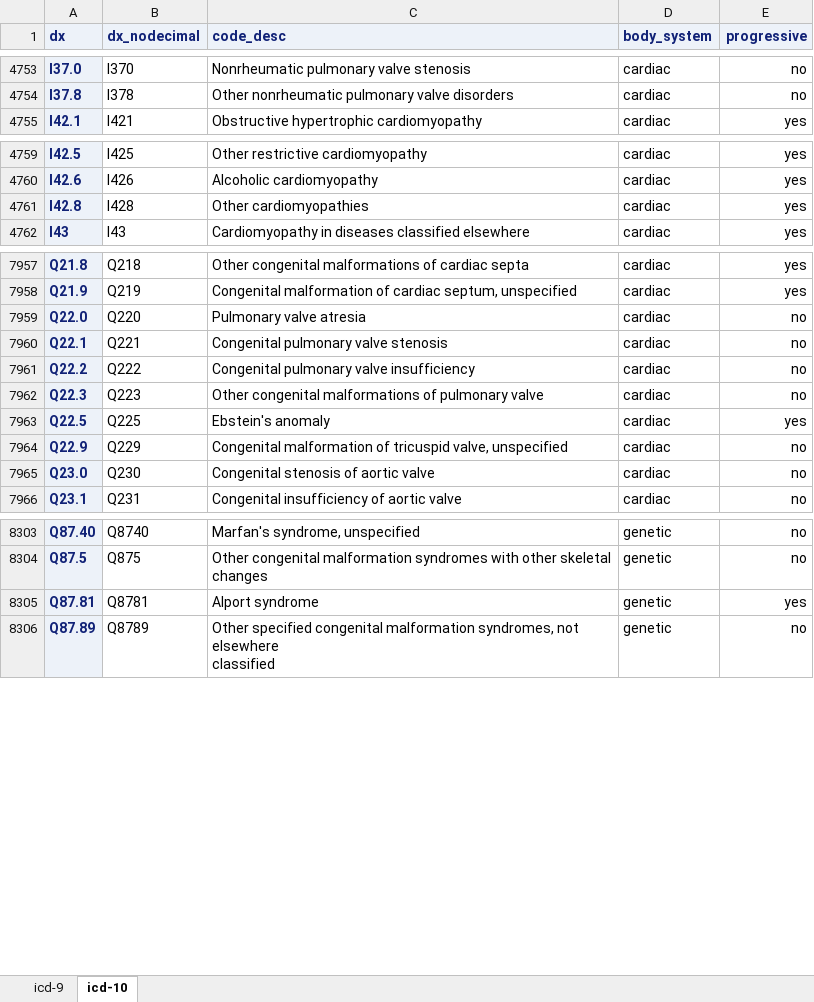
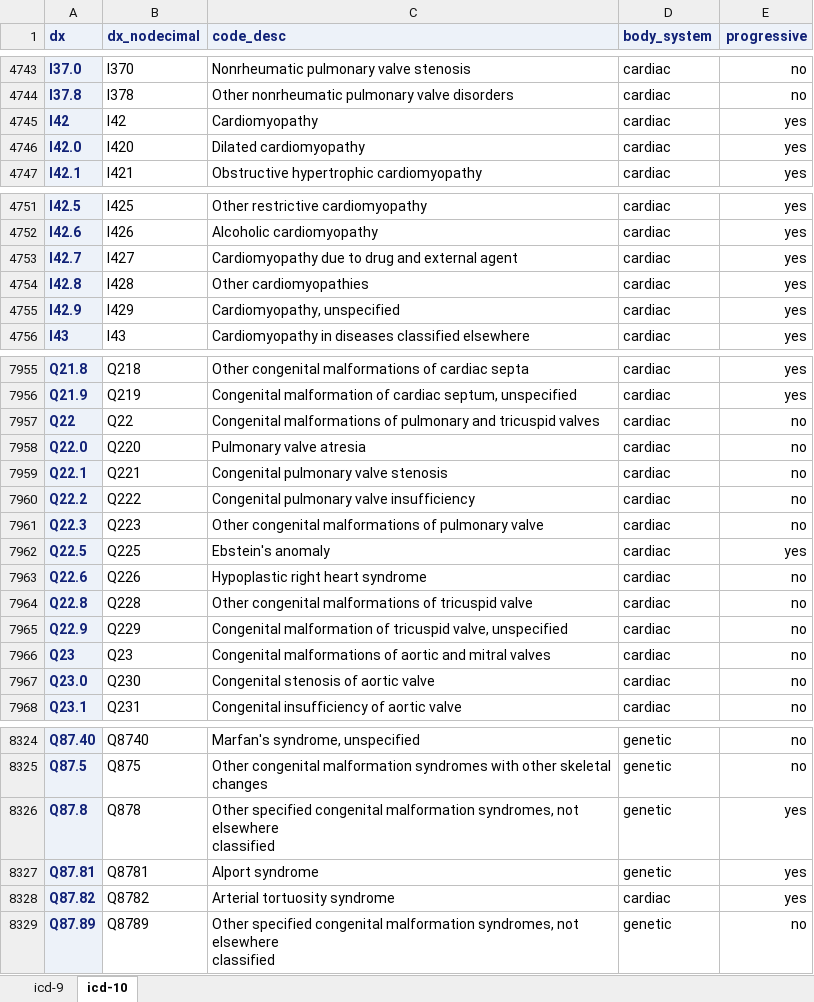
Before and after one commit to kpwhri/pmca, an Excel workbook: docs/pmca_dx_code_lists.xlsx, sheet icd-10, drawn as a sheet; only a part is shown, gaps mark what is left out; values as stored, in another font and other column widths than the file's, no borders; ↵ is a line break in a cell; the diff covers the shown part only; the diff names each change by its address in the sheet, - before the commit and + after, or states it on an @@ line.

```diff
--- a/docs/pmca_dx_code_lists.xlsx (sheet icd-10)
+++ b/docs/pmca_dx_code_lists.xlsx (sheet icd-10)
+row 4745: I42 | I42 | Cardiomyopathy | cardiac | yes
+row 4746: I42.0 | I420 | Dilated cardiomyopathy | cardiac | yes
+row 4753: I42.7 | I427 | Cardiomyopathy due to drug and external agent | cardiac | yes
+row 4755: I42.9 | I429 | Cardiomyopathy, unspecified | cardiac | yes
+row 7957: Q22 | Q22 | Congenital malformations of pulmonary and tricuspid valves | cardiac | no
+row 7963: Q22.6 | Q226 | Hypoplastic right heart syndrome | cardiac | no
+row 7964: Q22.8 | Q228 | Other congenital malformations of tricuspid valve | cardiac | no
+row 7966: Q23 | Q23 | Congenital malformations of aortic and mitral valves | cardiac | no
+row 8326: Q87.8 | Q878 | Other specified congenital malformation syndromes, not elsewhere ↵ classified | genetic | yes
+row 8328: Q87.82 | Q8782 | Arterial tortuosity syndrome | cardiac | yes
```
Also changed, not shown: 23 added rows, 10 removed rows and 2 edited cells elsewhere in this sheet, 3 other files.
